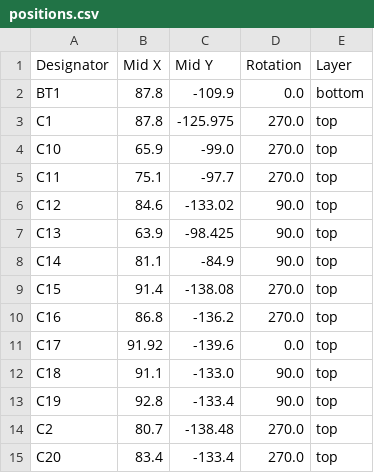
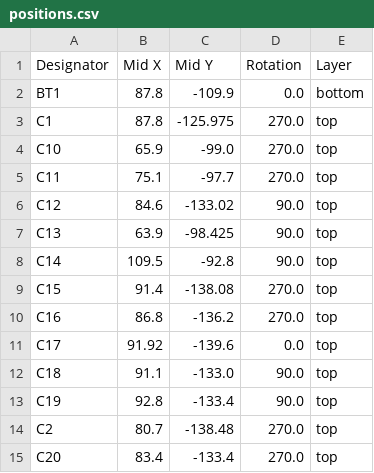
Before and after one commit to ademuri/open-motion-light, a CSV file: hardware/production/positions.csv, drawn as a sheet; only a part is shown; the diff covers the shown part only.

```diff
--- a/hardware/production/positions.csv
+++ b/hardware/production/positions.csv
@@ -7,3 +7,3 @@ C12,84.6,-133.02,90.0,top
 C13,63.9,-98.425,90.0,top
-C14,81.1,-84.9,90.0,top
+C14,109.5,-92.8,90.0,top
 C15,91.4,-138.08,270.0,top
```
Also changed, not shown: 6 added rows, 1 removed row and 28 edited cells elsewhere in this file, hardware/production/bom.csv, hardware/production/designators.csv, 6 other files.
